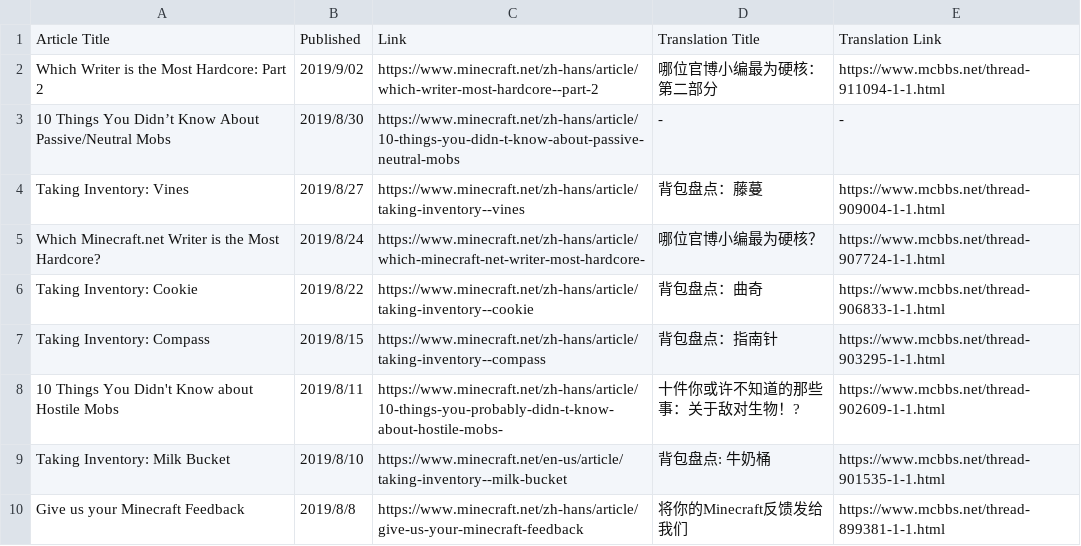
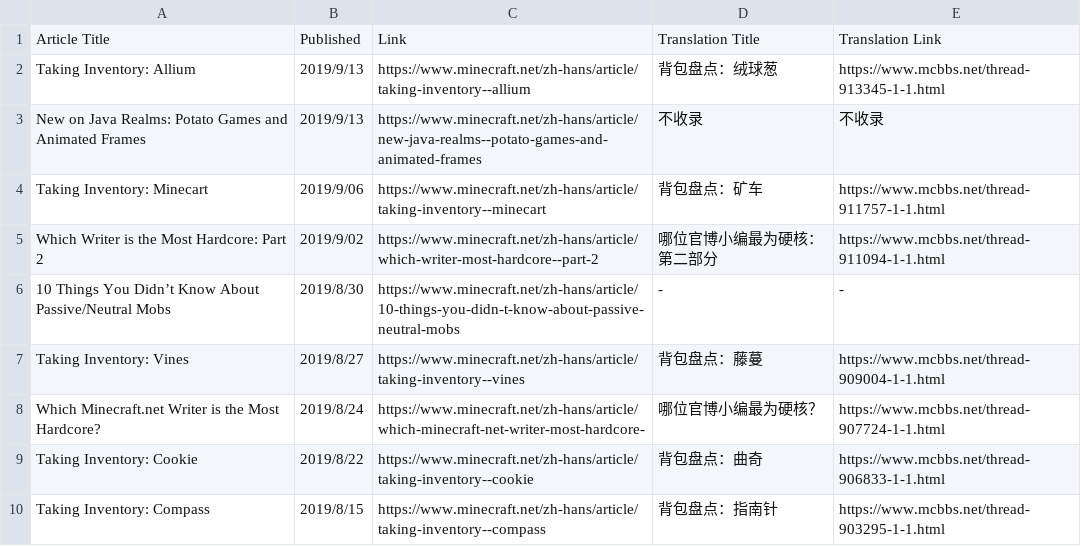
Before and after one commit to SPXFellow/minecraft.net-translations, a CSV file: insider.csv, drawn as a sheet; only a part is shown; the shorter side is filled out with more unchanged rows; the diff names each change by its address in the sheet, - before the commit and + after, or states it on an @@ line.

```diff
--- a/insider.csv
+++ b/insider.csv
+row 2: Taking Inventory: Allium | 2019/9/13 | https://www.minecraft.net/zh-hans/article/taking-inventory--allium | 背包盘点：绒球葱 | https://www.mcbbs.net/thread-913345-1-1.html
+row 3: New on Java Realms: Potato Games and Animated Frames | 2019/9/13 | https://www.minecraft.net/zh-hans/article/new-java-realms--potato-games-and-animated-frames | 不收录 | 不收录
+row 4: Taking Inventory: Minecart | 2019/9/06 | https://www.minecraft.net/zh-hans/article/taking-inventory--minecart | 背包盘点：矿车 | https://www.mcbbs.net/thread-911757-1-1.html
```
Also changed, not shown: culture.csv.
